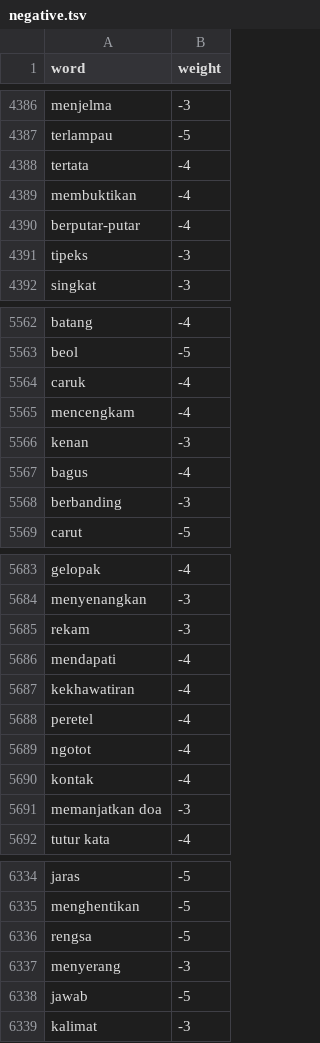
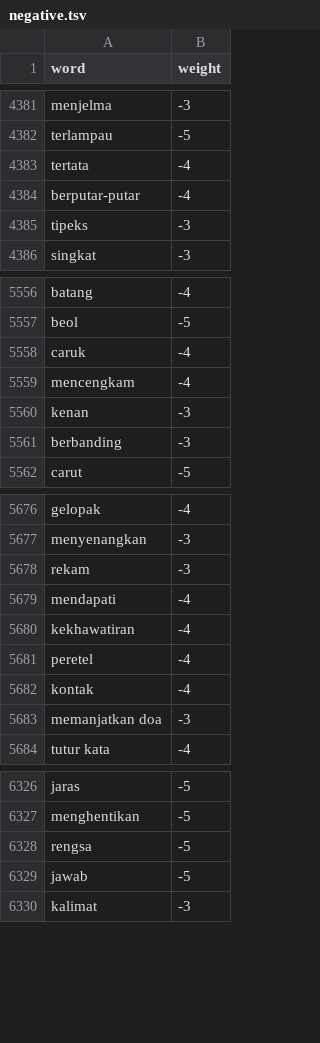
Before and after one commit to MIAbidin/Sentimen-Timnas-App, a TSV file: Notebook/dataset/negative.tsv, drawn as a sheet; only a part is shown, gaps mark what is left out; the diff covers the shown part only.

```diff
--- a/Notebook/dataset/negative.tsv
+++ b/Notebook/dataset/negative.tsv
@@ -4388,3 +4383,2 @@ terlampau	-5
 tertata	-4
-membuktikan	-4
 berputar-putar	-4
@@ -5566,3 +5560,2 @@ mencengkam	-4
 kenan	-3
-bagus	-4
 berbanding	-3
@@ -5688,3 +5681,2 @@ kekhawatiran	-4
 peretel	-4
-ngotot	-4
 kontak	-4
@@ -6336,3 +6328,2 @@ menghentikan	-5
 rengsa	-5
-menyerang	-3
 jawab	-5
```
Also changed, not shown: 5 removed rows elsewhere in this file.
